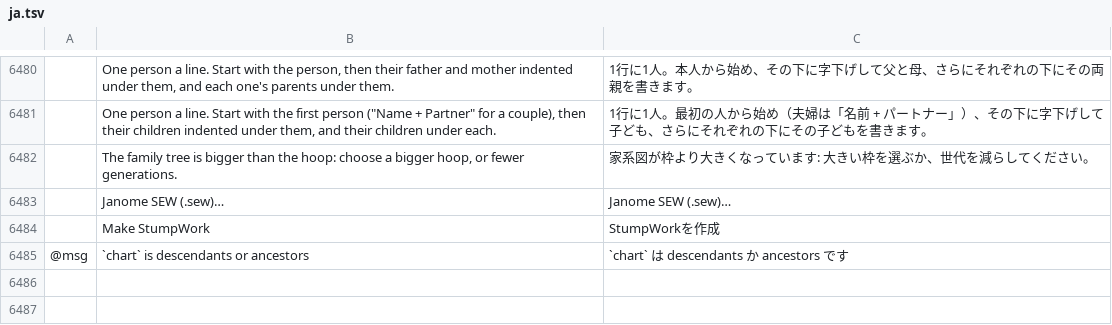
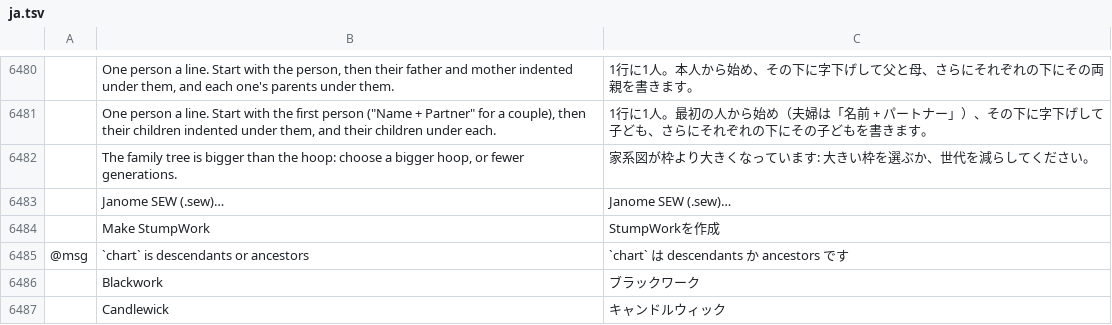
Before and after one commit to Stitchwright/StitchFoundry, a TSV file: crates/ui-egui/src/i18n/ja.tsv, drawn as a sheet; only a part is shown, gaps mark what is left out; the diff names each change by its address in the sheet, - before the commit and + after, or states it on an @@ line.

```diff
--- a/crates/ui-egui/src/i18n/ja.tsv
+++ b/crates/ui-egui/src/i18n/ja.tsv
+row 6486:  | Blackwork | ブラックワーク
+row 6487:  | Candlewick | キャンドルウィック
```
Also changed, not shown: crates/ui-egui/src/i18n/bg.tsv, crates/ui-egui/src/i18n/cs.tsv, 25 other files.
